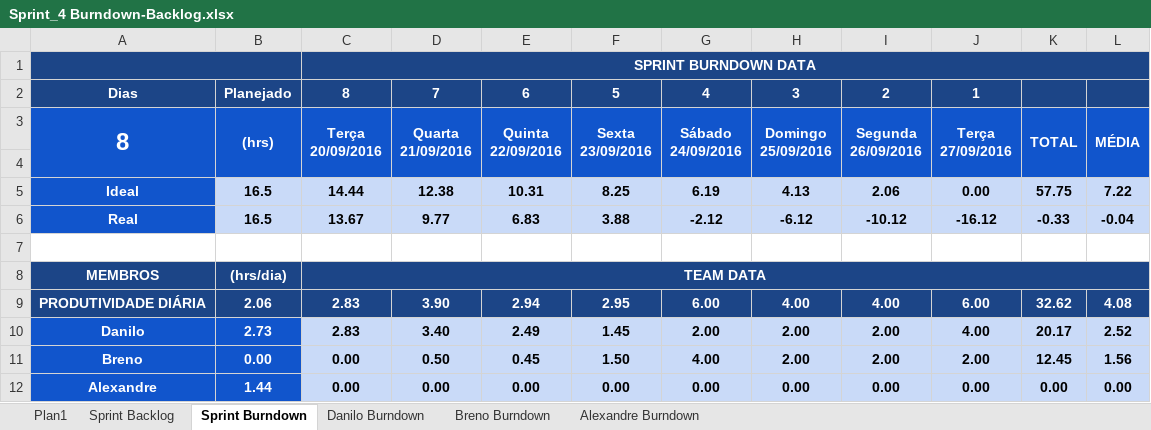
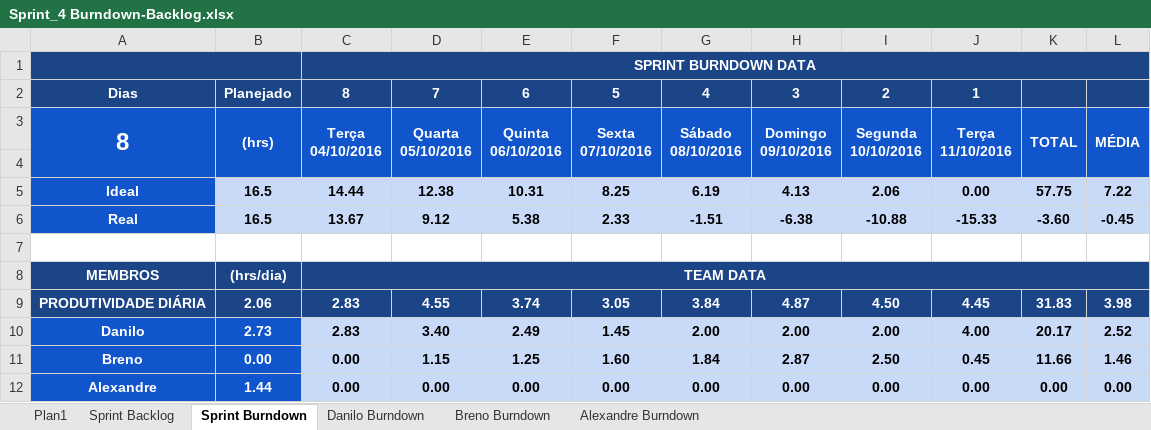
Before and after one commit to ufrpe-uast/adocao, an Excel workbook: Sprint-4/Sprint_4 Burndown-Backlog.xlsx, sheet Sprint Burndown, drawn as a sheet; values as stored, in another font and other column widths than the file's, no borders; charts and pictures and conditional formats not drawn; ↵ is a line break in a cell; the diff names each change by its address in the sheet, - before the commit and + after, or states it on an @@ line.

```diff
--- a/Sprint-4/Sprint_4 Burndown-Backlog.xlsx (sheet Sprint Burndown)
+++ b/Sprint-4/Sprint_4 Burndown-Backlog.xlsx (sheet Sprint Burndown)
-C3: Terça ↵ 20/09/2016
+C3: Terça ↵ 04/10/2016
-D3: Quarta ↵ 21/09/2016
+D3: Quarta ↵ 05/10/2016
-E3: Quinta ↵ 22/09/2016
+E3: Quinta ↵ 06/10/2016
-F3: Sexta ↵ 23/09/2016
+F3: Sexta ↵ 07/10/2016
-G3: Sábado ↵ 24/09/2016
+G3: Sábado ↵ 08/10/2016
-H3: Domingo ↵ 25/09/2016
+H3: Domingo ↵ 09/10/2016
-I3: Segunda ↵ 26/09/2016
+I3: Segunda ↵ 10/10/2016
-J3: Terça ↵ 27/09/2016
+J3: Terça ↵ 11/10/2016
-D6: 9.77
+D6: 9.12
-E6: 6.83
+E6: 5.38
-F6: 3.88
+F6: 2.33
-G6: -2.12
+G6: -1.51
-H6: -6.12
+H6: -6.38
-I6: -10.12
+I6: -10.88
-J6: -16.12
+J6: -15.33
-K6: -0.33
+K6: -3.60
-L6: -0.04
+L6: -0.45
-D9: 3.90
+D9: 4.55
-E9: 2.94
+E9: 3.74
-F9: 2.95
+F9: 3.05
-G9: 6.00
+G9: 3.84
-H9: 4.00
+H9: 4.87
-I9: 4.00
+I9: 4.50
-J9: 6.00
+J9: 4.45
-K9: 32.62
+K9: 31.83
-L9: 4.08
+L9: 3.98
-D11: 0.50
+D11: 1.15
-E11: 0.45
+E11: 1.25
-F11: 1.50
+F11: 1.60
-G11: 4.00
+G11: 1.84
-H11: 2.00
+H11: 2.87
-I11: 2.00
+I11: 2.50
-J11: 2.00
+J11: 0.45
-K11: 12.45
+K11: 11.66
-L11: 1.56
+L11: 1.46
```
Also changed, not shown: sheet Breno Burndown, sheet Sprint Backlog, sheet Danilo Burndown, charts or pictures, 2 other files.
